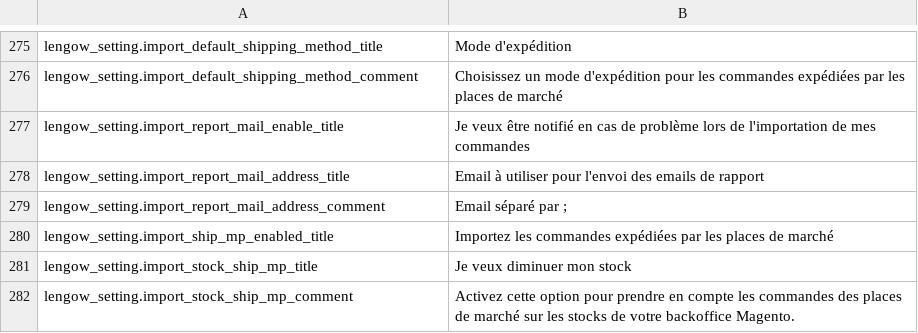
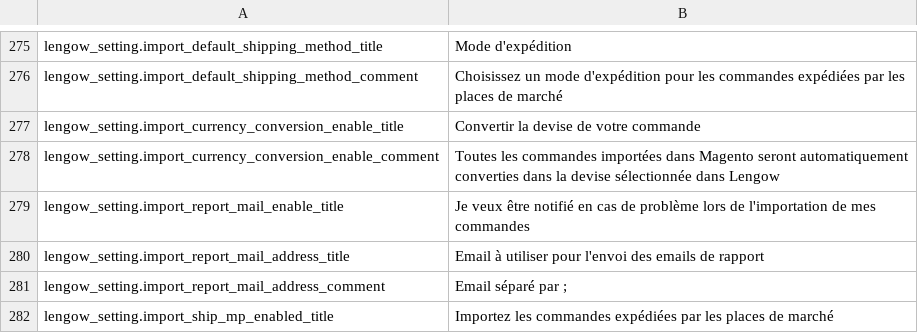
Before and after one commit to lengow/plugin-magento, a CSV file: app/code/community/Lengow/Connector/locale/fr_FR.csv, drawn as a sheet; only a part is shown, gaps mark what is left out; the shorter side is filled out with more unchanged rows.

Commit message:
Feature: [import] Import the order with the currency of the marketplace

```diff
--- a/app/code/community/Lengow/Connector/locale/fr_FR.csv
+++ b/app/code/community/Lengow/Connector/locale/fr_FR.csv
@@ -276,2 +276,4 @@ lengow_setting.import_default_shipping_method_title|Mode d'expédition
 lengow_setting.import_default_shipping_method_comment|Choisissez un mode d'expédition pour les commandes expédiées par les places de marché
+lengow_setting.import_currency_conversion_enable_title|Convertir la devise de votre commande
+lengow_setting.import_currency_conversion_enable_comment|Toutes les commandes importées dans Magento seront automatiquement converties dans la devise sélectionnée dans Lengow
 lengow_setting.import_report_mail_enable_title|Je veux être notifié en cas de problème lors de l'importation de mes commandes
```
Also changed, not shown: app/code/community/Lengow/Connector/etc/checkmd5.csv, app/code/community/Lengow/Connector/locale/de_DE.csv, 9 other files.
